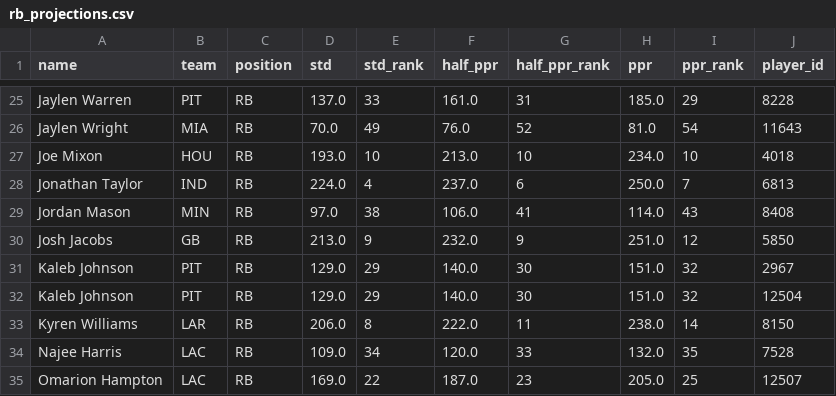
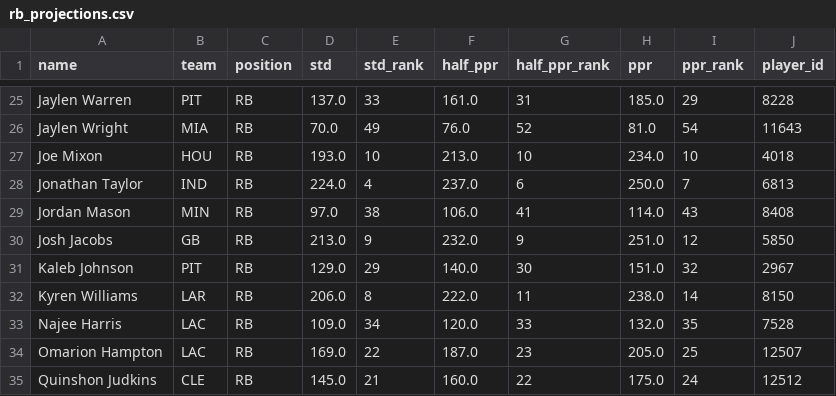
Before and after one commit to arkokush/FantasyFootball, a CSV file: data/rb_projections.csv, drawn as a sheet; only a part is shown, gaps mark what is left out; the shorter side is filled out with more unchanged rows.

```diff
--- a/data/rb_projections.csv
+++ b/data/rb_projections.csv
@@ -31,3 +31,2 @@ Josh Jacobs,GB,RB,213.0,9,232.0,9,251.0,12,5850
 Kaleb Johnson,PIT,RB,129.0,29,140.0,30,151.0,32,2967
-Kaleb Johnson,PIT,RB,129.0,29,140.0,30,151.0,32,12504
 Kyren Williams,LAR,RB,206.0,8,222.0,11,238.0,14,8150
```
Also changed, not shown: data/qb_projections.csv, data/wr_projections.csv, 4 other files.
